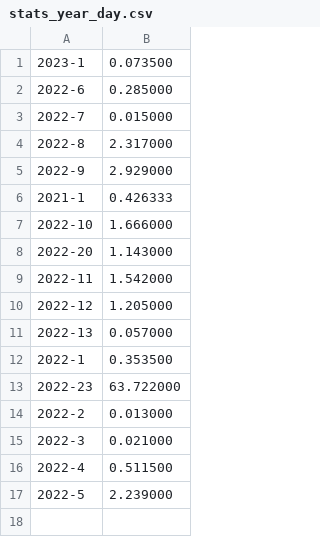
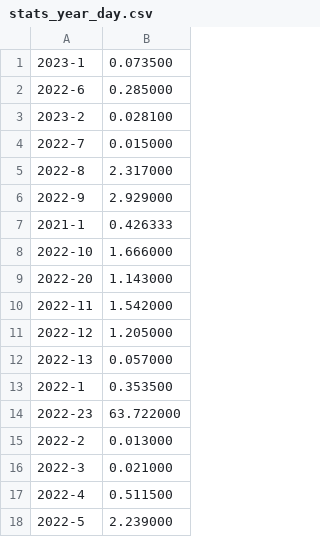
Before and after one commit to DaanVanHauwermeiren/AdventofCode, a CSV file: stats_year_day.csv, drawn as a sheet; the diff names each change by its address in the sheet, - before the commit and + after, or states it on an @@ line.

```diff
--- a/stats_year_day.csv
+++ b/stats_year_day.csv
+row 3: 2023-2 | 0.028100
```
Also changed, not shown: output.csv, 10 other files.
